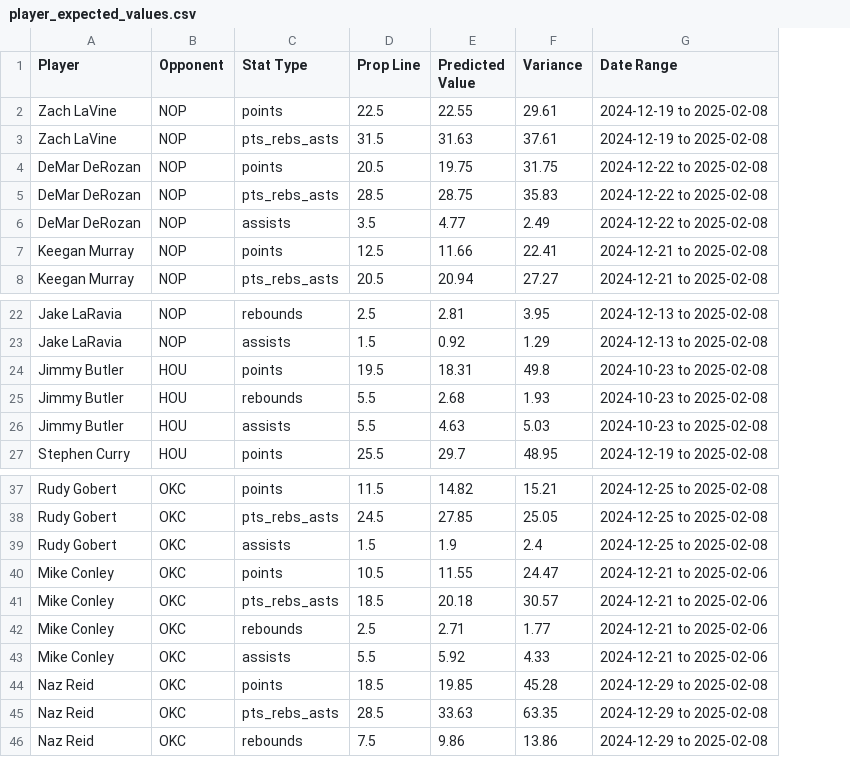
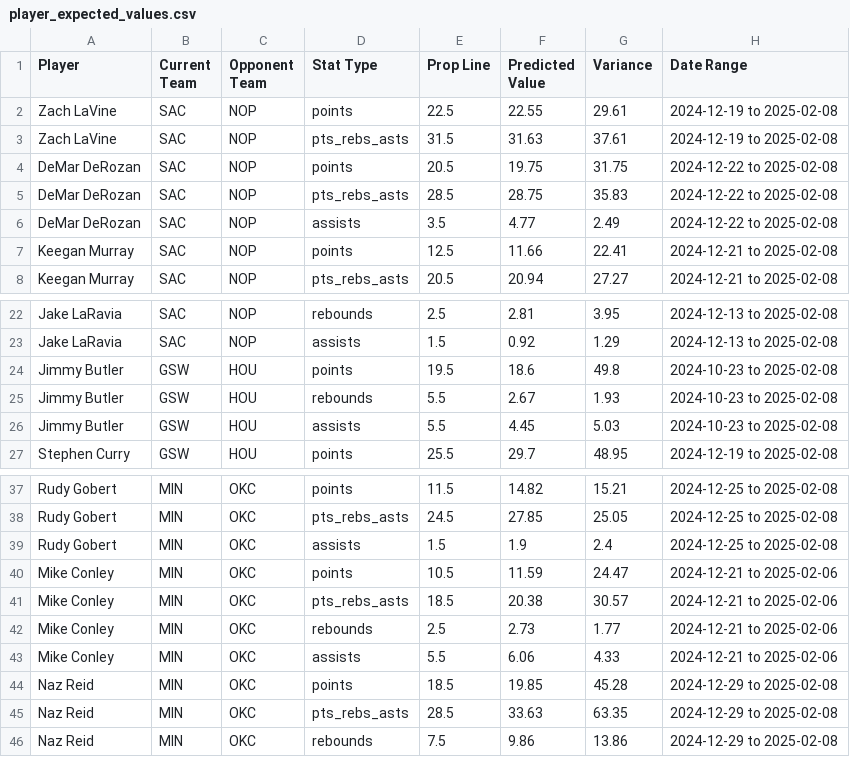
Before and after one commit to njchen8/Sports-Analytics, a CSV file: player_expected_values.csv, drawn as a sheet; only a part is shown, gaps mark what is left out; addresses are those after the commit; the diff names each change by its address in the sheet, - before the commit and + after, or states it on an @@ line.

Commit message:
ARIMA model, (fix home/away and current team)

```diff
--- a/player_expected_values.csv
+++ b/player_expected_values.csv
+column B (Current Team), rows 2-8: all SAC; rows 22-27: SAC | SAC | GSW | GSW | GSW | GSW; rows 37-46: all MIN
-C1: Opponent
+C1: Opponent Team
-F24 (Predicted Value): 18.31
+F24 (Predicted Value): 18.6
-F25 (Predicted Value): 2.68
+F25 (Predicted Value): 2.67
-F26 (Predicted Value): 4.63
+F26 (Predicted Value): 4.45
-F40 (Predicted Value): 11.55
+F40 (Predicted Value): 11.59
-F41 (Predicted Value): 20.18
+F41 (Predicted Value): 20.38
-F42 (Predicted Value): 2.71
+F42 (Predicted Value): 2.73
-F43 (Predicted Value): 5.92
+F43 (Predicted Value): 6.06
```
Also changed, not shown: 2 other files.
